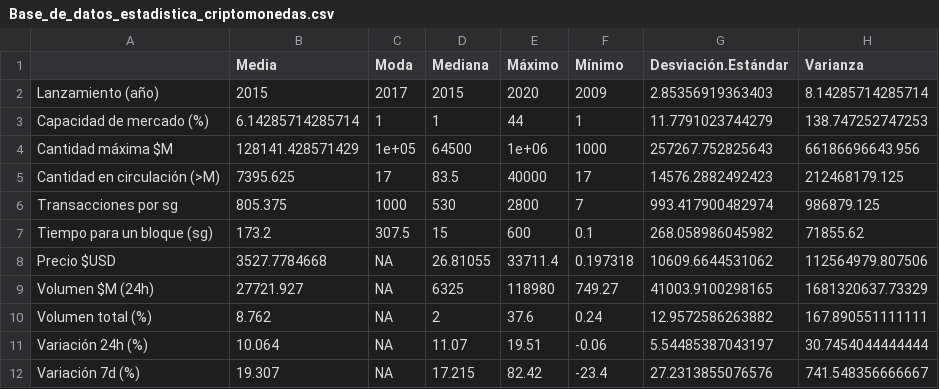
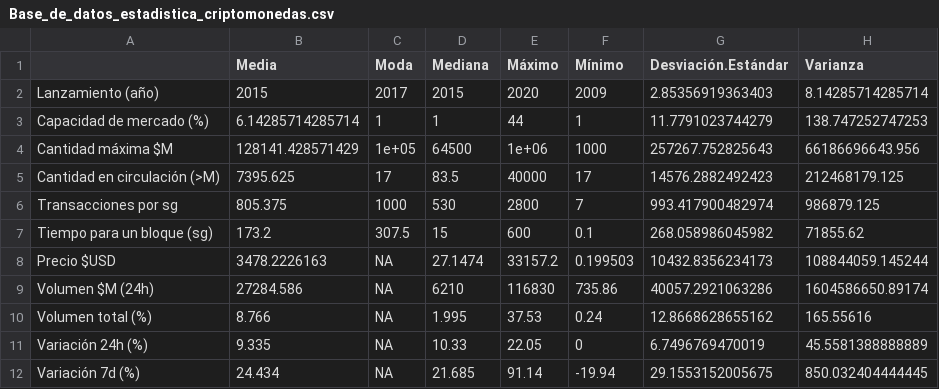
Before and after one commit to MariaJoseDF/Trabajo_BigData, a CSV file: Base_de_datos_estadistica_criptomonedas.csv, drawn as a sheet.

```diff
--- a/Base_de_datos_estadistica_criptomonedas.csv
+++ b/Base_de_datos_estadistica_criptomonedas.csv
@@ -7,6 +7,6 @@
 "Tiempo para un bloque (sg)",173.2,307.5,15,600,0.1,268.058986045982,71855.62
-"Precio $USD",3527.7784668,NA,26.81055,33711.4,0.197318,10609.6644531062,112564979.807506
-"Volumen $M (24h)",27721.927,NA,6325,118980,749.27,41003.9100298165,1681320637.73329
-"Volumen total (%)",8.762,NA,2,37.6,0.24,12.9572586263882,167.890551111111
-"Variación 24h (%)",10.064,NA,11.07,19.51,-0.06,5.54485387043197,30.7454044444444
-"Variación 7d (%)",19.307,NA,17.215,82.42,-23.4,27.2313855076576,741.548356666667
+"Precio $USD",3478.2226163,NA,27.1474,33157.2,0.199503,10432.8356234173,108844059.145244
+"Volumen $M (24h)",27284.586,NA,6210,116830,735.86,40057.2921063286,1604586650.89174
+"Volumen total (%)",8.766,NA,1.995,37.53,0.24,12.8668628655162,165.55616
+"Variación 24h (%)",9.335,NA,10.33,22.05,0,6.7496769470019,45.5581388888889
+"Variación 7d (%)",24.434,NA,21.685,91.14,-19.94,29.1553152005675,850.032404444445
```
Also changed, not shown: Base_de_datos_criptomonedas.csv, 1 other file.
